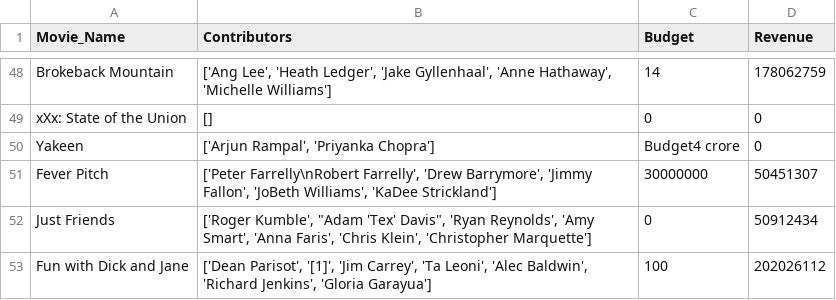
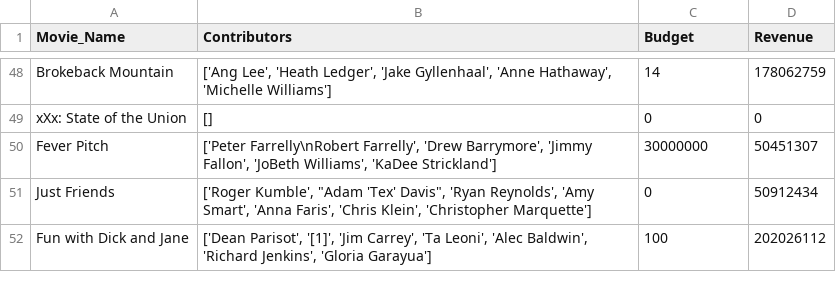
Before and after one commit to moontails/PROM, a CSV file: data/movie_data/2005.csv, drawn as a sheet; only a part is shown, gaps mark what is left out; the diff names each change by its address in the sheet, - before the commit and + after, or states it on an @@ line.

```diff
--- a/data/movie_data/2005.csv
+++ b/data/movie_data/2005.csv
-row 50: Yakeen | ['Arjun Rampal', 'Priyanka Chopra'] | Budget4 crore | 0
```
Also changed, not shown: data/movie_data/1992.csv, data/movie_data/2009.csv, 5 other files.
